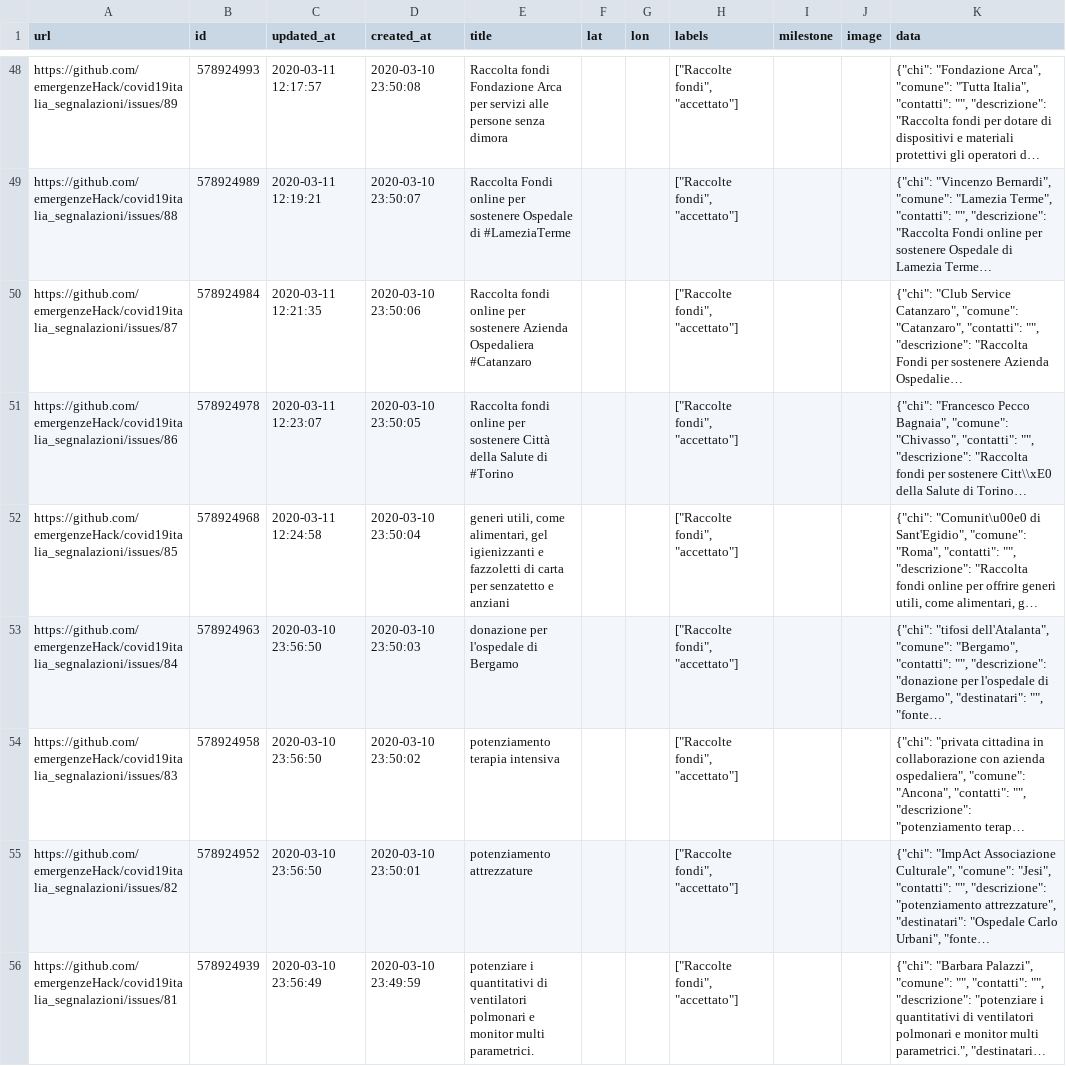
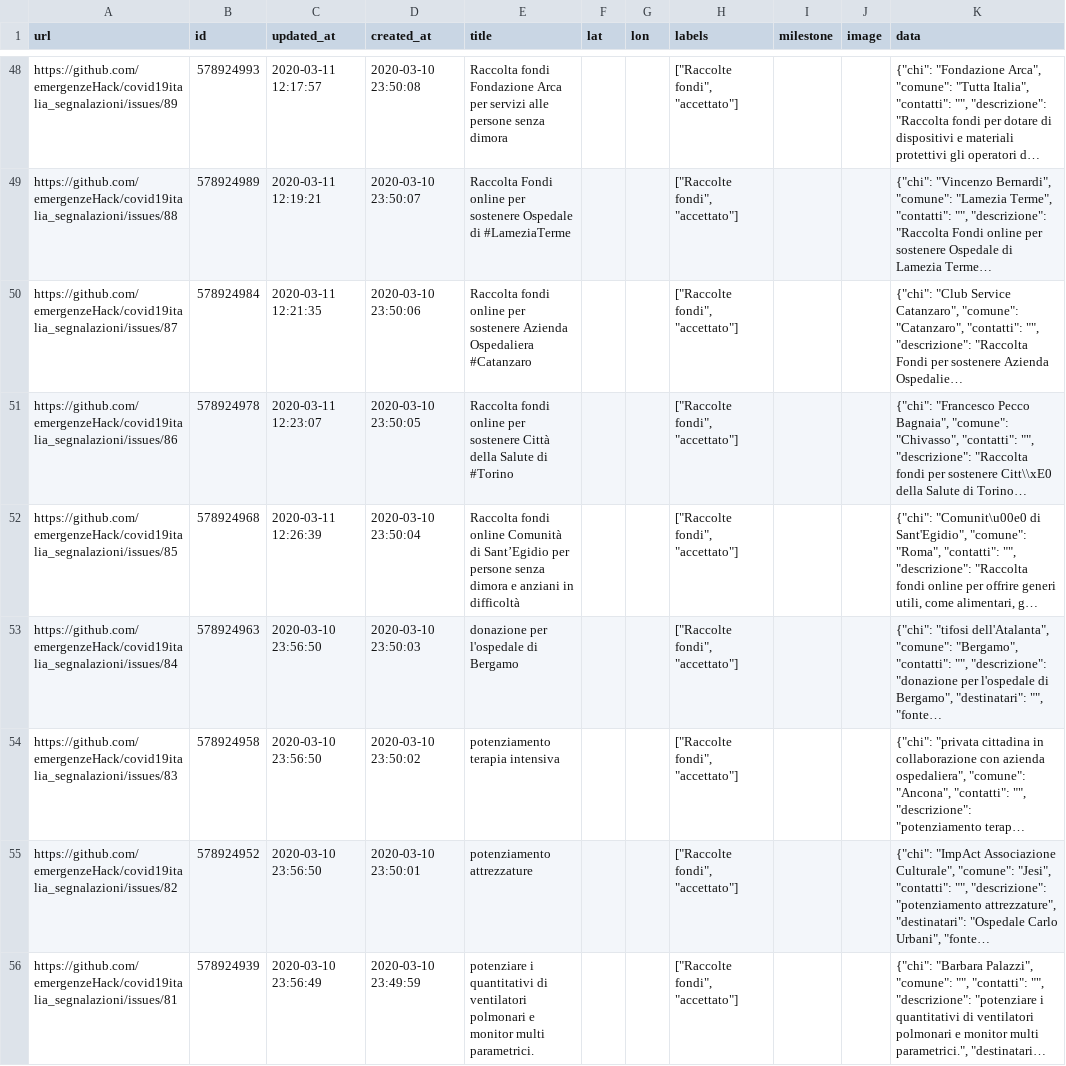
Before and after one commit to emergenzeHack/covid19italia, a CSV file: _data/issues.csv, drawn as a sheet; only a part is shown, gaps mark what is left out; long unchanged cells end in …; the diff names each change by its address in the sheet, - before the commit and + after, or states it on an @@ line.

```diff
--- a/_data/issues.csv
+++ b/_data/issues.csv
-C52 (updated_at): 2020-03-11 12:24:58
+C52 (updated_at): 2020-03-11 12:26:39
-E52 (title): generi utili, come alimentari, gel igienizzanti e fazzoletti di carta per senzatetto e anziani
+E52 (title): Raccolta fondi online Comunità di Sant’Egidio per persone senza dimora e anziani in difficoltà
```
Also changed, not shown: 2 other files.
